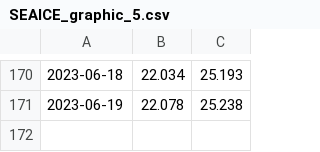
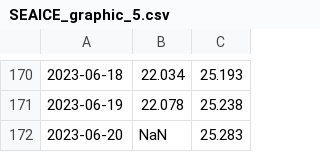
Before and after one commit to enbifa/Dati_Climatici, a CSV file: SEAICE_graphic_5.csv, drawn as a sheet; only a part is shown, gaps mark what is left out; the diff names each change by its address in the sheet, - before the commit and + after, or states it on an @@ line.

Commit message:
Update SEAICE_graphic_5.csv

```diff
--- a/SEAICE_graphic_5.csv
+++ b/SEAICE_graphic_5.csv
+row 172: 2023-06-20 | NaN | 25.283
```
